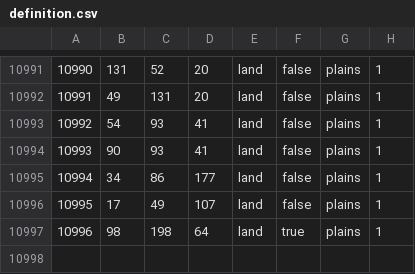
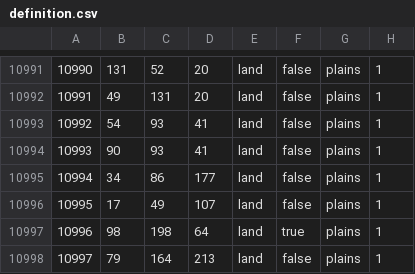
Before and after one commit to Losos2408/totmod, a CSV file: map/definition.csv, drawn as a sheet; only a part is shown, gaps mark what is left out.

```diff
--- a/map/definition.csv
+++ b/map/definition.csv
@@ -10997 +10997,2 @@
 10996;98;198;64;land;true;plains;1
+10997;79;164;213;land;false;plains;1
```
Also changed, not shown: 19 other files.
